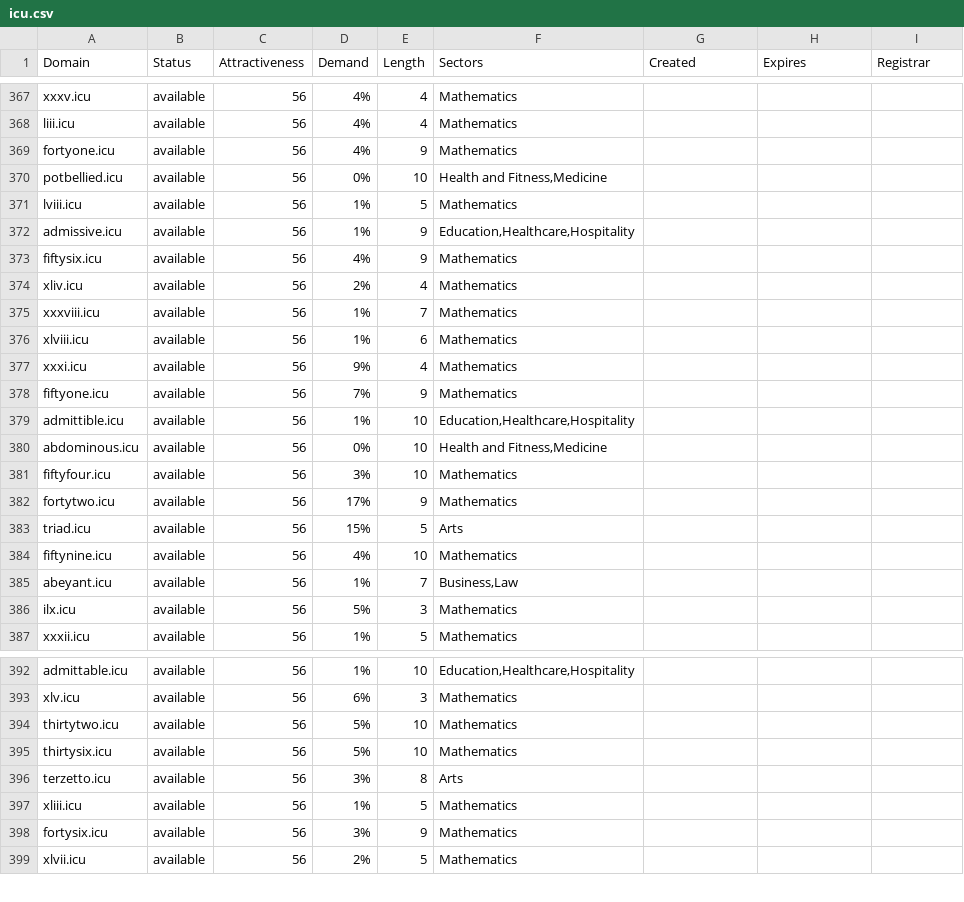
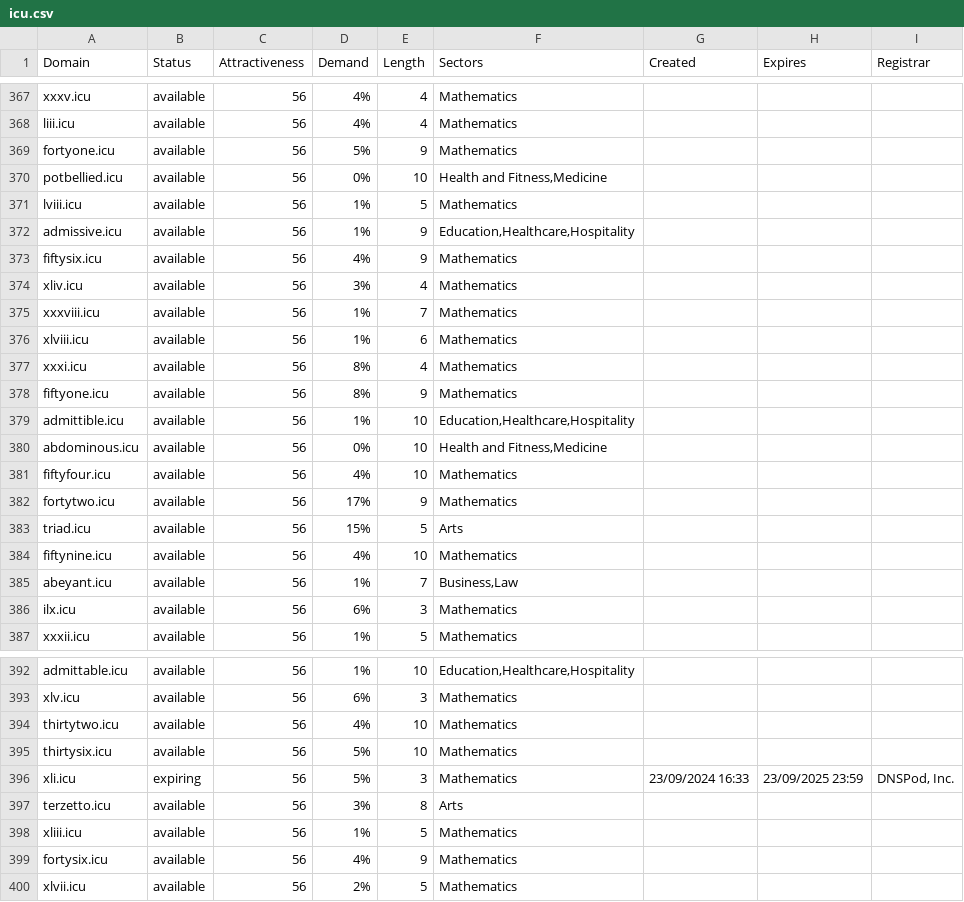
Before and after one commit to UniqueDomains/icu-oneword-domains, a CSV file: icu.csv, drawn as a sheet; only a part is shown, gaps mark what is left out; the diff covers the shown part only.

Commit message:
Domains update

```diff
--- a/icu.csv
+++ b/icu.csv
@@ -368,3 +368,3 @@ xxxv.icu,available,56,4%,4,Mathematics,,,
 liii.icu,available,56,4%,4,Mathematics,,,
-fortyone.icu,available,56,4%,9,Mathematics,,,
+fortyone.icu,available,56,5%,9,Mathematics,,,
 potbellied.icu,available,56,0%,10,"Health and Fitness,Medicine",,,
@@ -373,10 +373,10 @@ admissive.icu,available,56,1%,9,"Education,Healthcare,Hospitality",,,
 fiftysix.icu,available,56,4%,9,Mathematics,,,
-xliv.icu,available,56,2%,4,Mathematics,,,
+xliv.icu,available,56,3%,4,Mathematics,,,
 xxxviii.icu,available,56,1%,7,Mathematics,,,
 xlviii.icu,available,56,1%,6,Mathematics,,,
-xxxi.icu,available,56,9%,4,Mathematics,,,
-fiftyone.icu,available,56,7%,9,Mathematics,,,
+xxxi.icu,available,56,8%,4,Mathematics,,,
+fiftyone.icu,available,56,8%,9,Mathematics,,,
 admittible.icu,available,56,1%,10,"Education,Healthcare,Hospitality",,,
 abdominous.icu,available,56,0%,10,"Health and Fitness,Medicine",,,
-fiftyfour.icu,available,56,3%,10,Mathematics,,,
+fiftyfour.icu,available,56,4%,10,Mathematics,,,
 fortytwo.icu,available,56,17%,9,Mathematics,,,
@@ -385,3 +385,3 @@ fiftynine.icu,available,56,4%,10,Mathematics,,,
 abeyant.icu,available,56,1%,7,"Business,Law",,,
-ilx.icu,available,56,5%,3,Mathematics,,,
+ilx.icu,available,56,6%,3,Mathematics,,,
 xxxii.icu,available,56,1%,5,Mathematics,,,
@@ -393,7 +393,8 @@ admittable.icu,available,56,1%,10,"Education,Healthcare,Hospitality",,,
 xlv.icu,available,56,6%,3,Mathematics,,,
-thirtytwo.icu,available,56,5%,10,Mathematics,,,
+thirtytwo.icu,available,56,4%,10,Mathematics,,,
 thirtysix.icu,available,56,5%,10,Mathematics,,,
+xli.icu,expiring,56,5%,3,Mathematics,23/09/2024 16:33,23/09/2025 23:59,"DNSPod, Inc."
 terzetto.icu,available,56,3%,8,Arts,,,
 xliii.icu,available,56,1%,5,Mathematics,,,
-fortysix.icu,available,56,3%,9,Mathematics,,,
+fortysix.icu,available,56,4%,9,Mathematics,,,
 xlvii.icu,available,56,2%,5,Mathematics,,,
```
Also changed, not shown: 44 edited cells elsewhere in this file, 2 other files.
